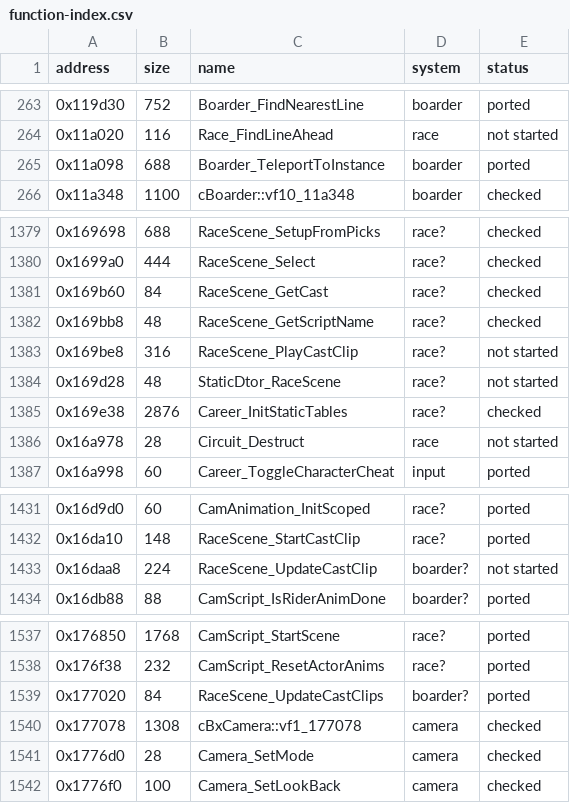
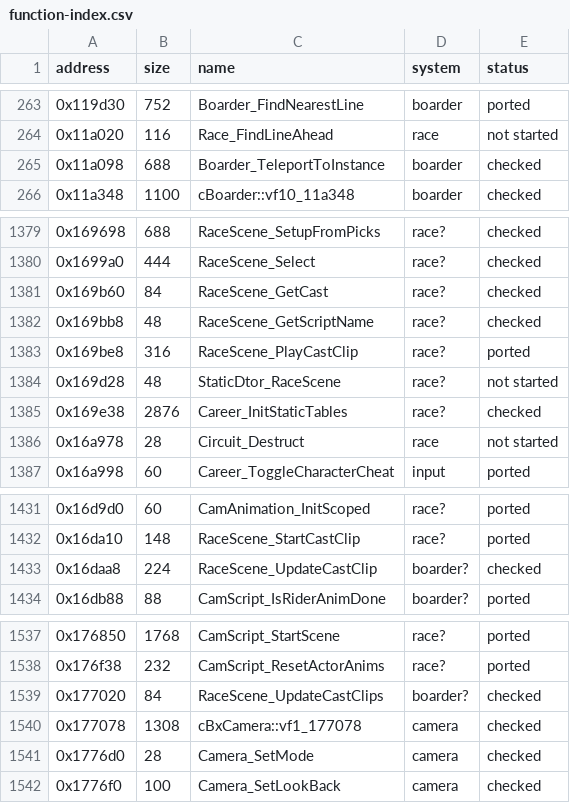
Before and after one commit to ed-slopper/SSX-TRICKY-RUST-REWRITE, a CSV file: tricky-rs/docs/function-index.csv, drawn as a sheet; only a part is shown, gaps mark what is left out.

```diff
--- a/tricky-rs/docs/function-index.csv
+++ b/tricky-rs/docs/function-index.csv
@@ -264,3 +264,3 @@ address,size,name,system,status
 0x11a020,116,Race_FindLineAhead,race,not started
-0x11a098,688,Boarder_TeleportToInstance,boarder,ported
+0x11a098,688,Boarder_TeleportToInstance,boarder,checked
 0x11a348,1100,cBoarder::vf10_11a348,boarder,checked
@@ -1382,3 +1382,3 @@ address,size,name,system,status
 0x169bb8,48,RaceScene_GetScriptName,race?,checked
-0x169be8,316,RaceScene_PlayCastClip,race?,not started
+0x169be8,316,RaceScene_PlayCastClip,race?,ported
 0x169d28,48,StaticDtor_RaceScene,race?,not started
@@ -1432,3 +1432,3 @@ address,size,name,system,status
 0x16da10,148,RaceScene_StartCastClip,race?,ported
-0x16daa8,224,RaceScene_UpdateCastClip,boarder?,not started
+0x16daa8,224,RaceScene_UpdateCastClip,boarder?,checked
 0x16db88,88,CamScript_IsRiderAnimDone,boarder?,ported
@@ -1538,3 +1538,3 @@ address,size,name,system,status
 0x176f38,232,CamScript_ResetActorAnims,race?,ported
-0x177020,84,RaceScene_UpdateCastClips,boarder?,ported
+0x177020,84,RaceScene_UpdateCastClips,boarder?,checked
 0x177078,1308,cBxCamera::vf1_177078,camera,checked
```
Also changed, not shown: 10 other files.
